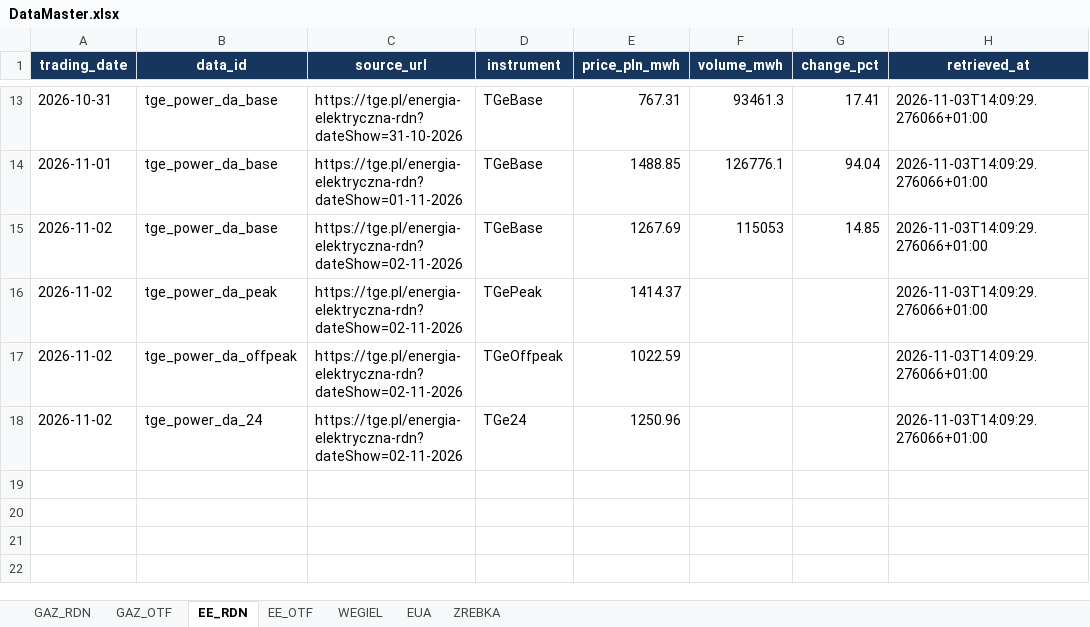
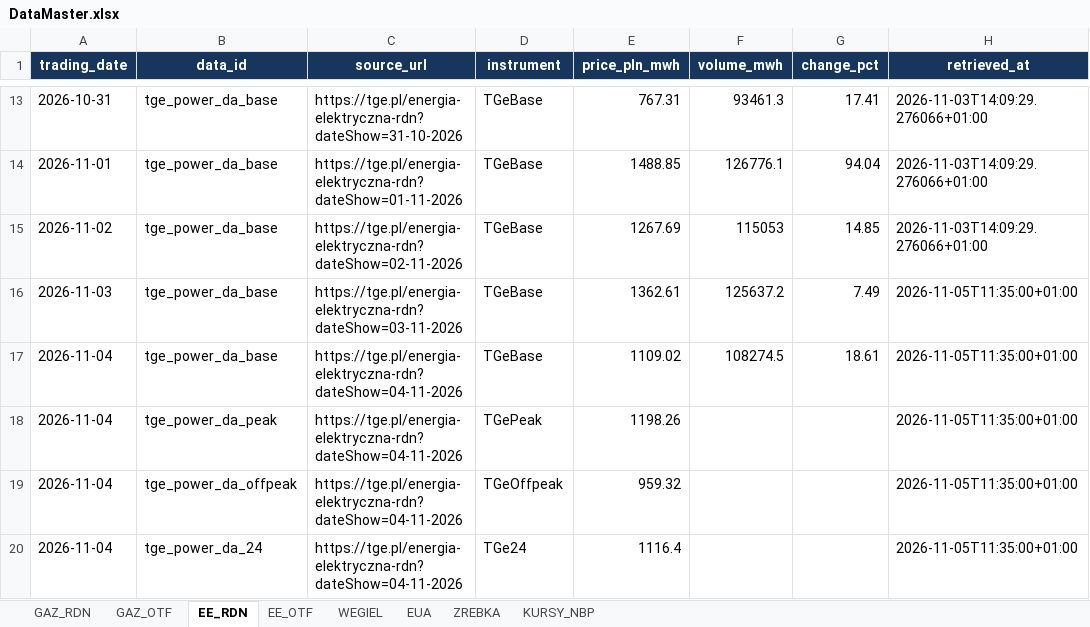
Before and after one commit to Oskar-Bednarek/Dashboard-Rynek-Energetyczny, an Excel workbook: DataMaster.xlsx, sheet EE_RDN, drawn as a sheet; only a part is shown, gaps mark what is left out; values as stored, in another font and other column widths than the file's, no borders; addresses are those after the commit; the diff names each change by its address in the sheet, - before the commit and + after, or states it on an @@ line.

```diff
--- a/DataMaster.xlsx (sheet EE_RDN)
+++ b/DataMaster.xlsx (sheet EE_RDN)
+sheet tab: KURSY_NBP
+row 16: 2026-11-03 | tge_power_da_base | https://tge.pl/energia-elektryczna-rdn?dateShow=03-11-2026 | TGeBase | 1362.61 | 125637.2 | 7.49 | 2026-11-05T11:35:00+01:00
+row 17: 2026-11-04 | tge_power_da_base | https://tge.pl/energia-elektryczna-rdn?dateShow=04-11-2026 | TGeBase | 1109.02 | 108274.5 | 18.61 | 2026-11-05T11:35:00+01:00
-A18:A20 (trading_date): 2026-11-02
+A18:A20 (trading_date): 2026-11-04
-C18:C20 (source_url): https://tge.pl/energia-elektryczna-rdn?dateShow=02-11-2026
+C18:C20 (source_url): https://tge.pl/energia-elektryczna-rdn?dateShow=04-11-2026
-E18 (price_pln_mwh): 1414.37
+E18 (price_pln_mwh): 1198.26
-H18:H20 (retrieved_at): 2026-11-03T14:09:29.276066+01:00
+H18:H20 (retrieved_at): 2026-11-05T11:35:00+01:00
-E19 (price_pln_mwh): 1022.59
+E19 (price_pln_mwh): 959.32
-E20 (price_pln_mwh): 1250.96
+E20 (price_pln_mwh): 1116.4
```
Also changed, not shown: sheet EUA, sheet WEGIEL, sheet EE_OTF, sheet GAZ_OTF, sheet GAZ_RDN, 1 other file.
